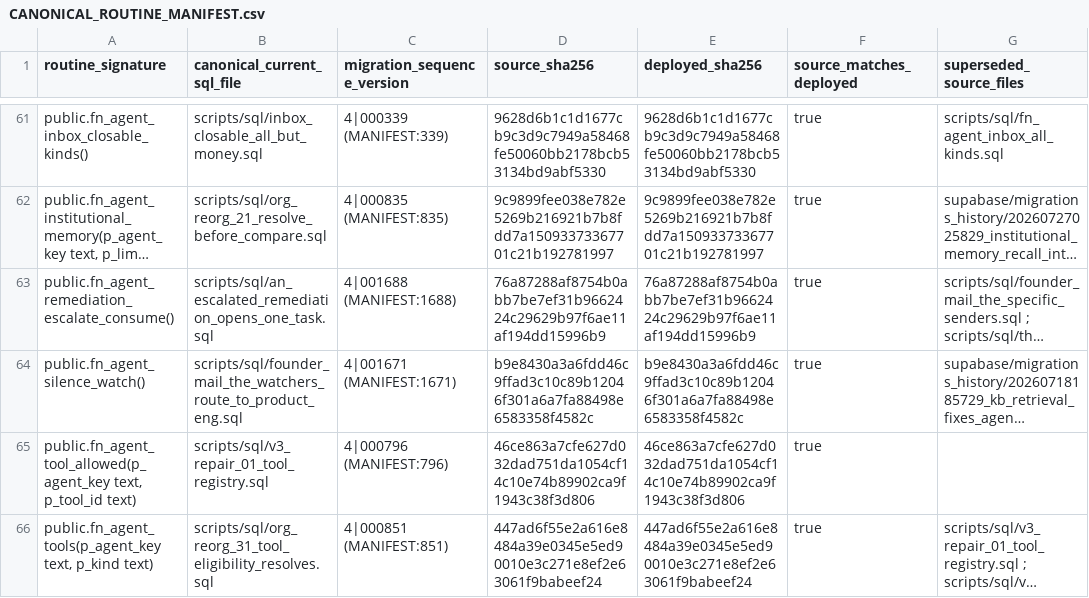
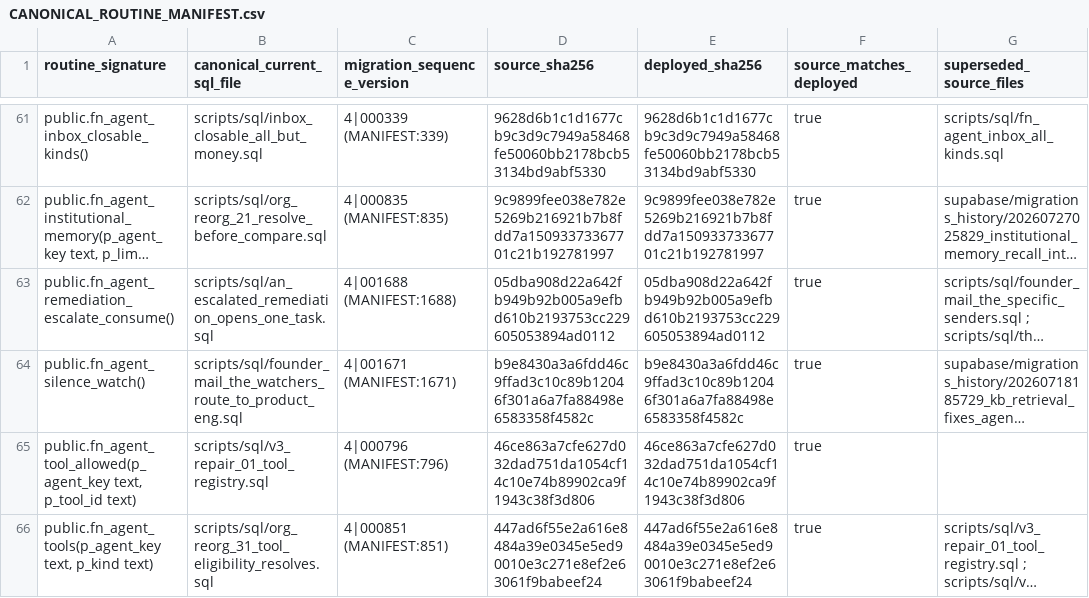
Before and after one commit to ahmadmhdnabilalzain-bot/quotesdone, a CSV file: docs/phase-c-final-kernel/CANONICAL_ROUTINE_MANIFEST.csv, drawn as a sheet; only a part is shown, gaps mark what is left out; long unchanged cells end in …; the diff names each change by its address in the sheet, - before the commit and + after, or states it on an @@ line.

```diff
--- a/docs/phase-c-final-kernel/CANONICAL_ROUTINE_MANIFEST.csv
+++ b/docs/phase-c-final-kernel/CANONICAL_ROUTINE_MANIFEST.csv
-D63 (source_sha256): 76a87288af8754b0abb7be7ef31b9662424c29629b97f6ae11af194dd15996b9
+D63 (source_sha256): 05dba908d22a642fb949b92b005a9efbd610b2193753cc229605053894ad0112
-E63 (deployed_sha256): 76a87288af8754b0abb7be7ef31b9662424c29629b97f6ae11af194dd15996b9
+E63 (deployed_sha256): 05dba908d22a642fb949b92b005a9efbd610b2193753cc229605053894ad0112
```
Also changed, not shown: 2 other files.
